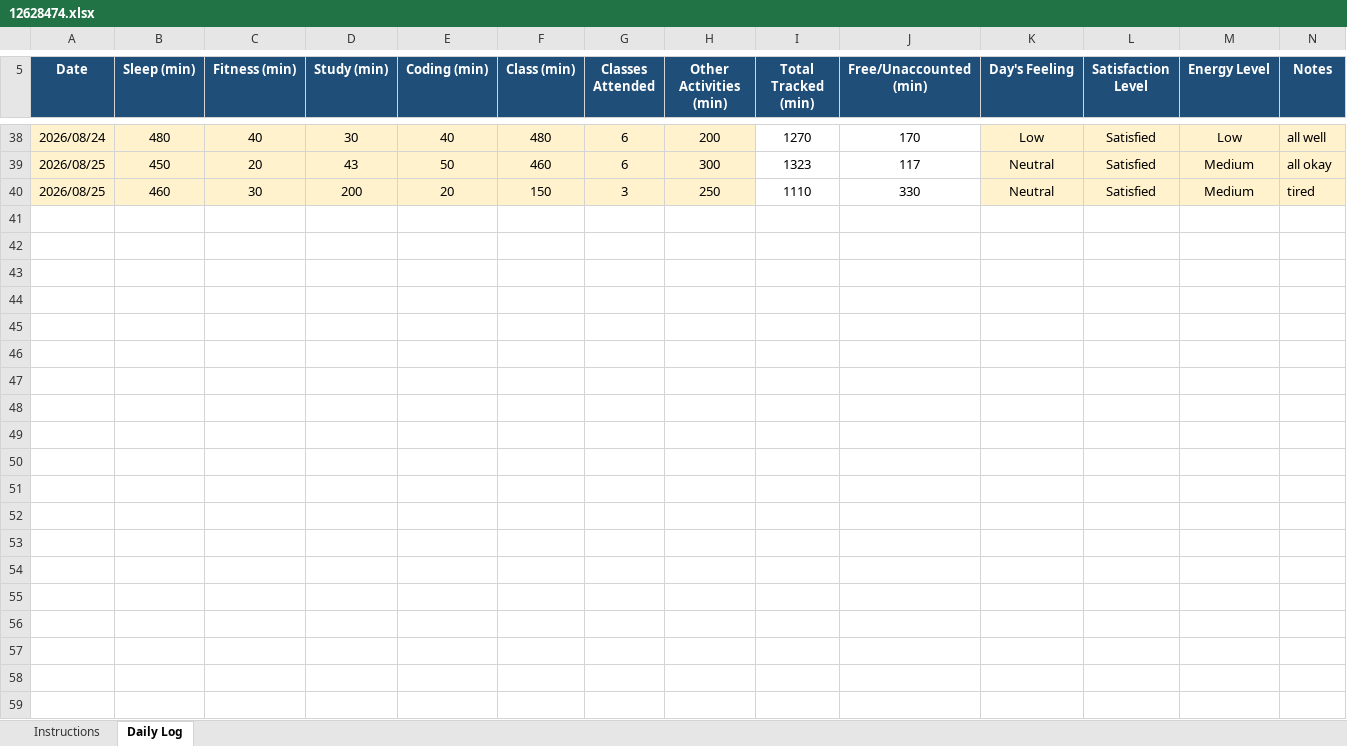
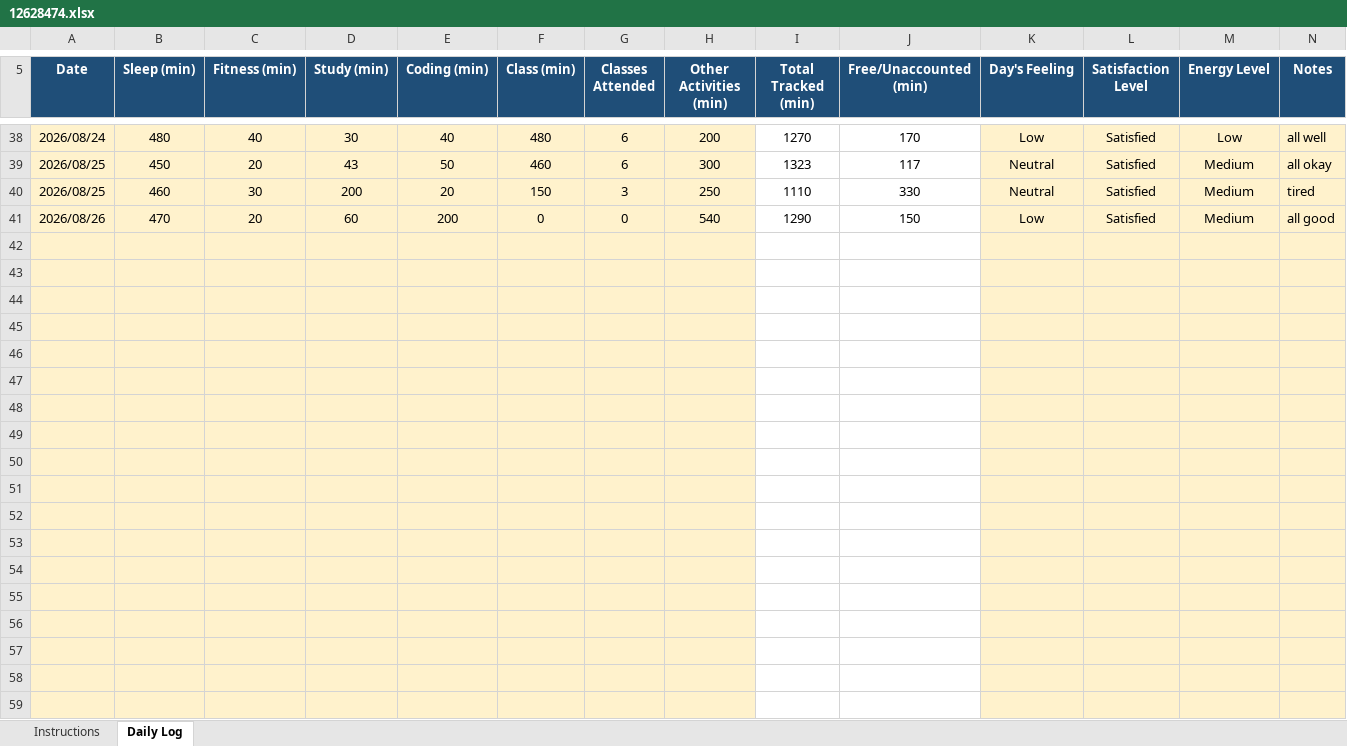
Before and after one commit to drishtisharma0263-cyber/776, an Excel workbook: 12628474.xlsx, sheet Daily Log, drawn as a sheet; only a part is shown, gaps mark what is left out; values as stored, in another font and other column widths than the file's, no borders; conditional formats not drawn; the diff covers the shown part only; the diff names each change by its address in the sheet, - before the commit and + after, or states it on an @@ line.

Commit message:
updated on 26sep

```diff
--- a/12628474.xlsx (sheet Daily Log)
+++ b/12628474.xlsx (sheet Daily Log)
+row 41: 2026/08/26 | 470 | 20 | 60 | 200 | 0 | 0 | 540 | 1290 | 150 | Low | Satisfied | Medium | all good
+row 42: (empty)
+row 43: (empty)
+row 44: (empty)
+row 45: (empty)
+row 46: (empty)
+row 47: (empty)
+row 48: (empty)
+row 49: (empty)
+row 50: (empty)
+row 51: (empty)
+row 52: (empty)
+row 53: (empty)
+row 54: (empty)
+row 55: (empty)
+row 56: (empty)
+row 57: (empty)
+row 58: (empty)
+row 59: (empty)
```
Also changed, not shown: 33 added rows elsewhere in this sheet.
